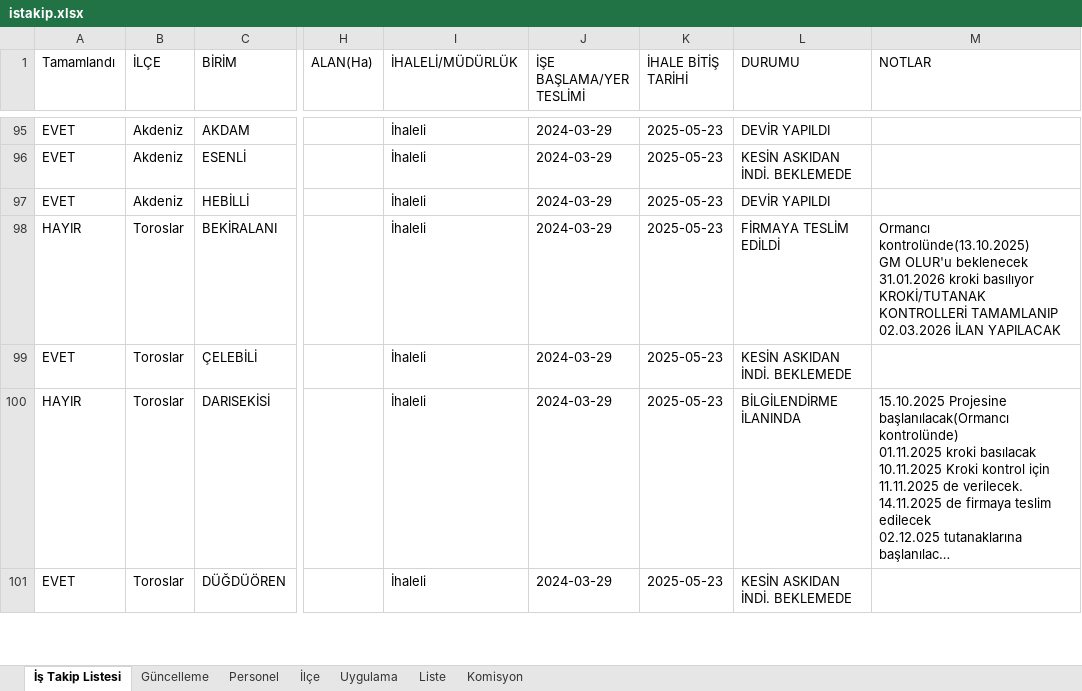
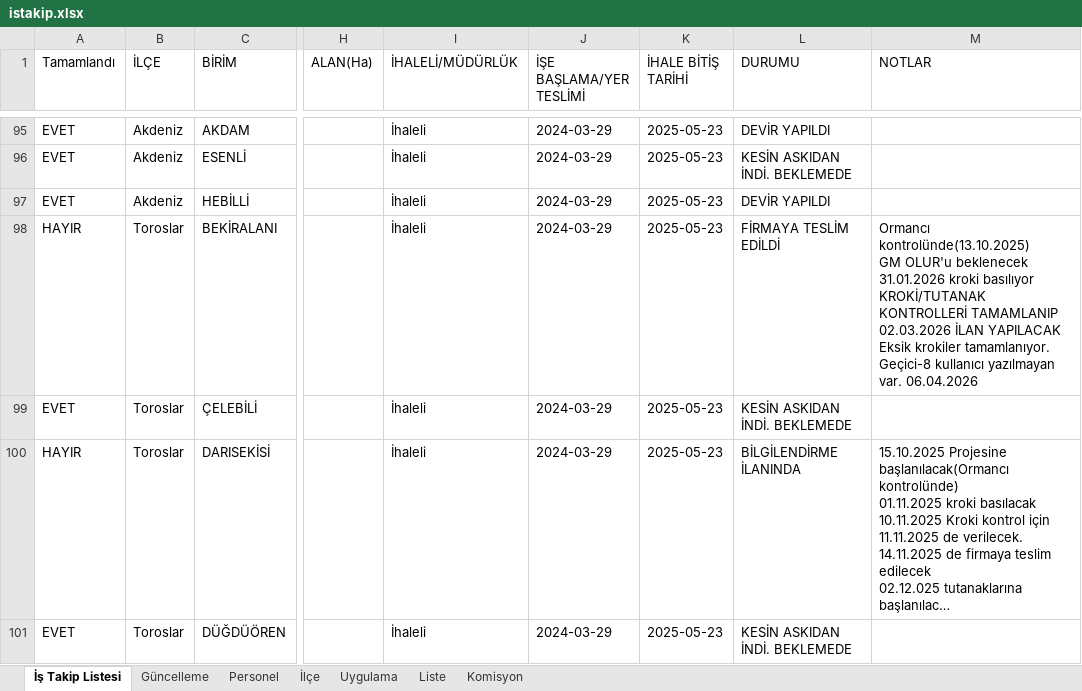
Before and after one commit to gokhangeo/ihale, an Excel workbook: istakip.xlsx, sheet İş Takip Listesi, drawn as a sheet; only a part is shown, gaps mark what is left out; long unchanged cells end in …; values as stored, in another font and other column widths than the file's, no borders; ↵ is a line break in a cell; the diff names each change by its address in the sheet, - before the commit and + after, or states it on an @@ line.

Commit message:
İş Takip Güncellemesi - 6.04.2026 15:37:54

```diff
--- a/istakip.xlsx (sheet İş Takip Listesi)
+++ b/istakip.xlsx (sheet İş Takip Listesi)
-M98 (NOTLAR): …İLAN YAPILACAK
+M98 (NOTLAR): …İLAN YAPILACAK ↵ Eksik krokiler tamamlanıyor. Geçici-8 kullanıcı yazılmayan var. 06.04.2026
```
